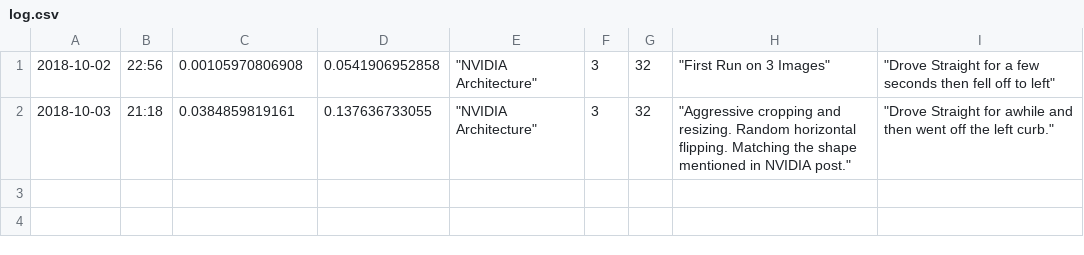
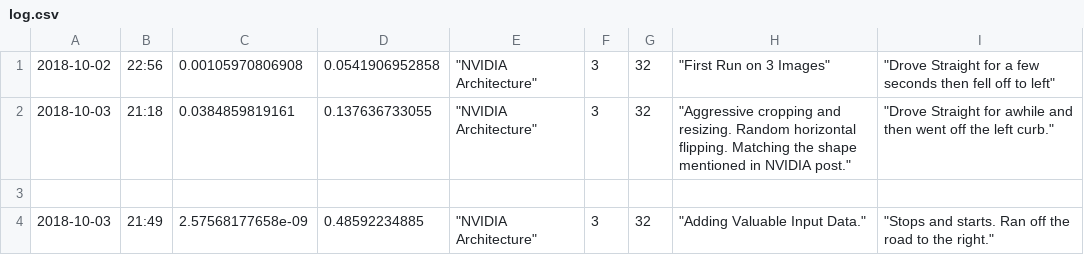
Before and after one commit to KaneRodriguez/CarND-Behavioral-Cloning-P3, a CSV file: log.csv, drawn as a sheet; the diff names each change by its address in the sheet, - before the commit and + after, or states it on an @@ line.

Commit message:
Preparing to run on full udacity data set.

```diff
--- a/log.csv
+++ b/log.csv
+row 3: (empty)
+row 4: 2018-10-03 | 21:49 | 2.57568177658e-09 | 0.48592234885 | "NVIDIA Architecture" | 3 | 32 | "Adding Valuable Input Data." | "Stops and starts. Ran off the road to the right."
```
Also changed, not shown: 6 other files.
